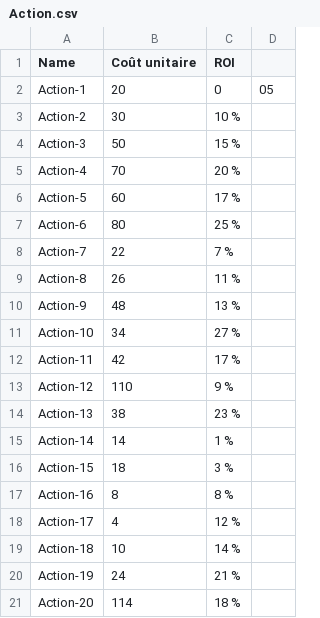
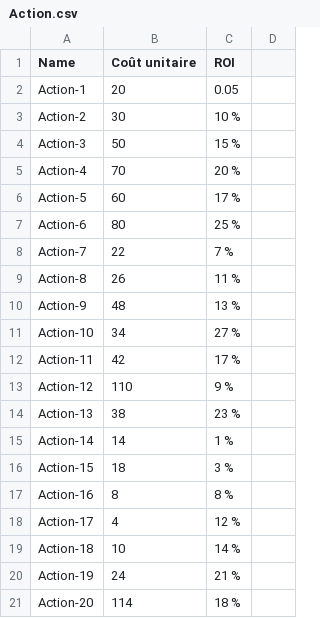
Before and after one commit to Jeanbdr/P7_AlgoInvest, a CSV file: Action.csv, drawn as a sheet.

Commit message:
test csv bis

```diff
--- a/Action.csv
+++ b/Action.csv
@@ -1,3 +1,3 @@
 Name,Coût unitaire,ROI
-Action-1,20,0,05
+Action-1,20,0.05
 Action-2,30,10 %
```
